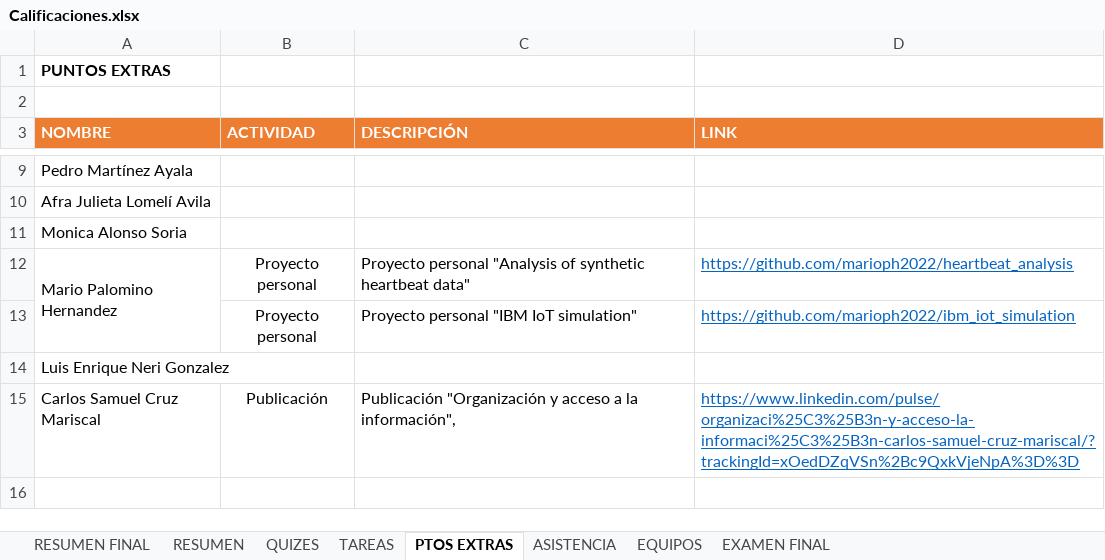
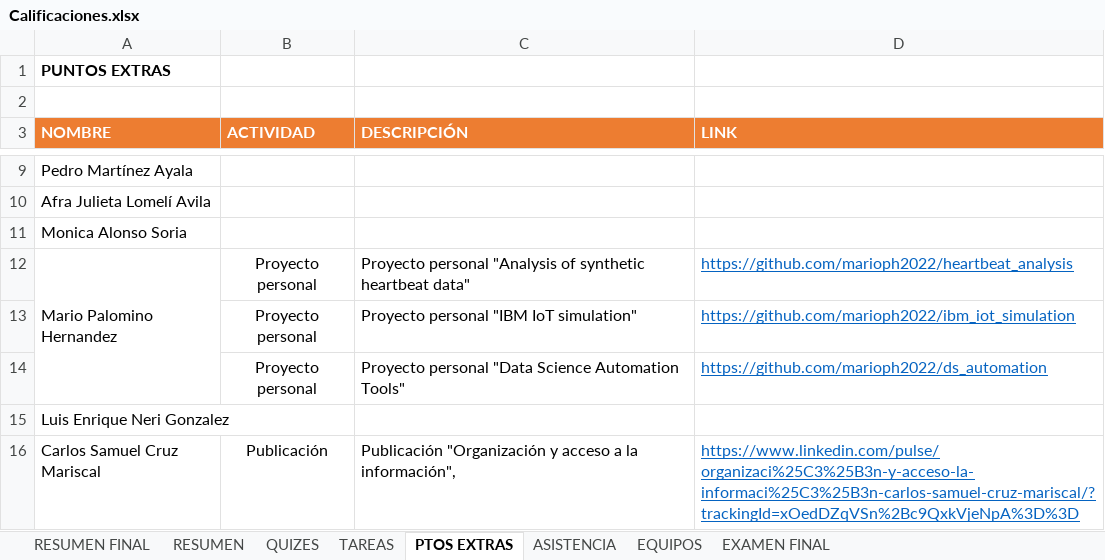
Before and after one commit to vcuspinera/UDG_MCD_Project_Dev_I, an Excel workbook: grades/Calificaciones.xlsx, sheet PTOS EXTRAS, drawn as a sheet; only a part is shown, gaps mark what is left out; the shorter side is filled out with more unchanged rows; values as stored, in another font and other column widths than the file's, no borders; the diff names each change by its address in the sheet, - before the commit and + after, or states it on an @@ line.

```diff
--- a/grades/Calificaciones.xlsx (sheet PTOS EXTRAS)
+++ b/grades/Calificaciones.xlsx (sheet PTOS EXTRAS)
+row 14:  | Proyecto personal | Proyecto personal "Data Science Automation Tools" | https://github.com/marioph2022/ds_automation
```
Also changed, not shown: sheet RESUMEN, sheet RESUMEN FINAL, hidden cells, 1 other file.
